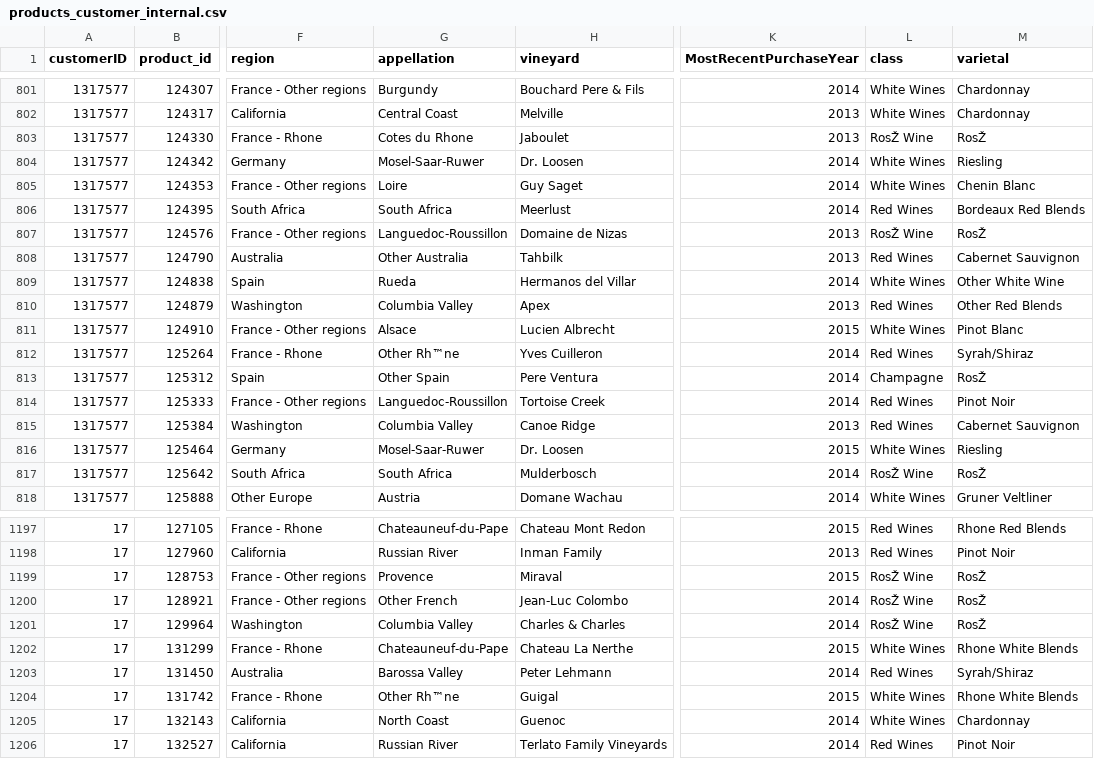
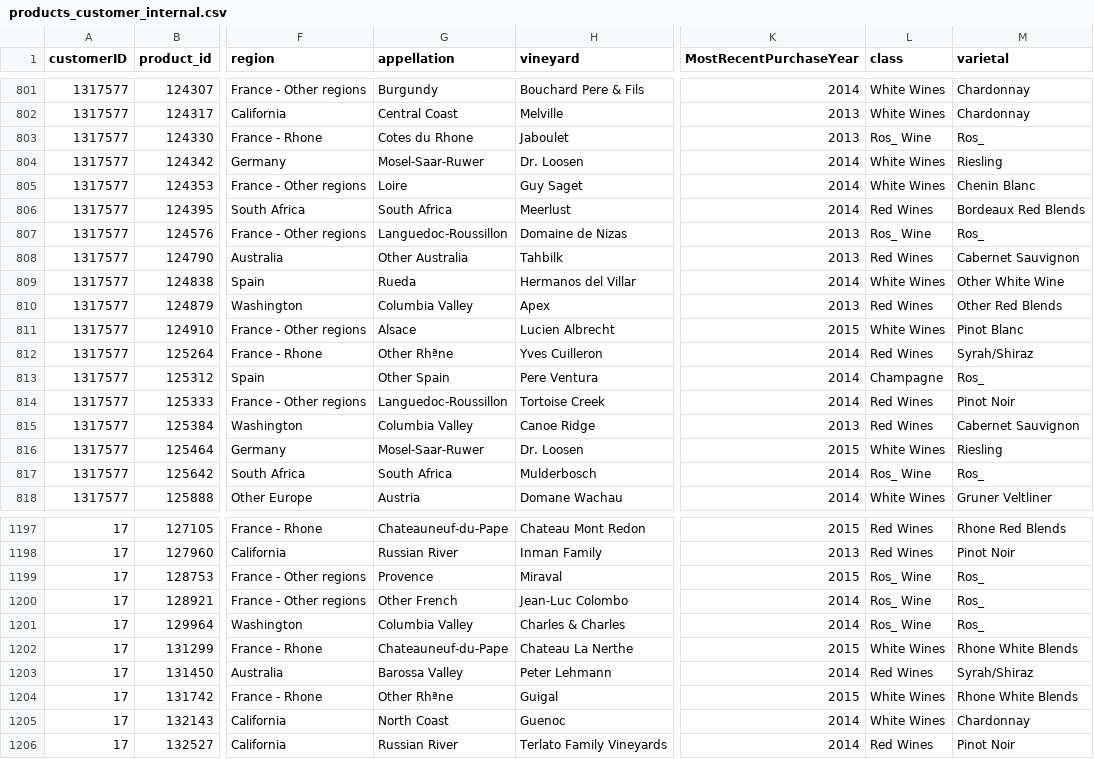
Before and after one commit to camfortin/customer-panel-wine-profile, a CSV file: products_customer_internal.csv, drawn as a sheet; only a part is shown, gaps mark what is left out; the diff covers the shown part only; the diff names each change by its address in the sheet, - before the commit and + after, or states it on an @@ line.

```diff
--- a/products_customer_internal.csv
+++ b/products_customer_internal.csv
-L803 (class): RosŽ Wine
+L803 (class): Ros_ Wine
-M803 (varietal): RosŽ
+M803 (varietal): Ros_
-L807 (class): RosŽ Wine
+L807 (class): Ros_ Wine
-M807 (varietal): RosŽ
+M807 (varietal): Ros_
-G812 (appellation): Other Rh™ne
+G812 (appellation): Other Rhªne
-M813 (varietal): RosŽ
+M813 (varietal): Ros_
-L817 (class): RosŽ Wine
+L817 (class): Ros_ Wine
-M817 (varietal): RosŽ
+M817 (varietal): Ros_
-L1199:L1201 (class): RosŽ Wine
+L1199:L1201 (class): Ros_ Wine
-M1199:M1201 (varietal): RosŽ
+M1199:M1201 (varietal): Ros_
-G1204 (appellation): Other Rh™ne
+G1204 (appellation): Other Rhªne
```
Also changed, not shown: 141 edited cells elsewhere in this file, 2 other files.
